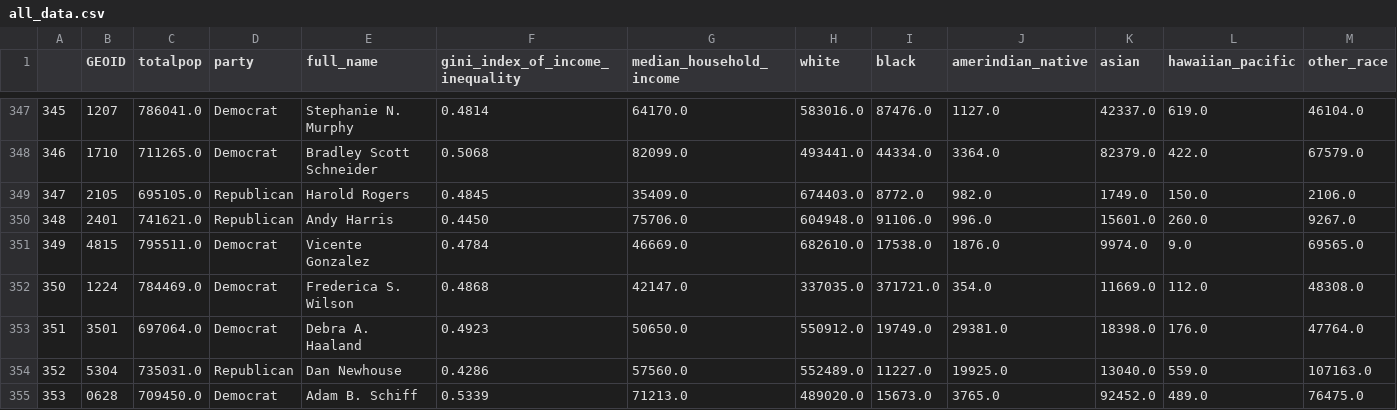
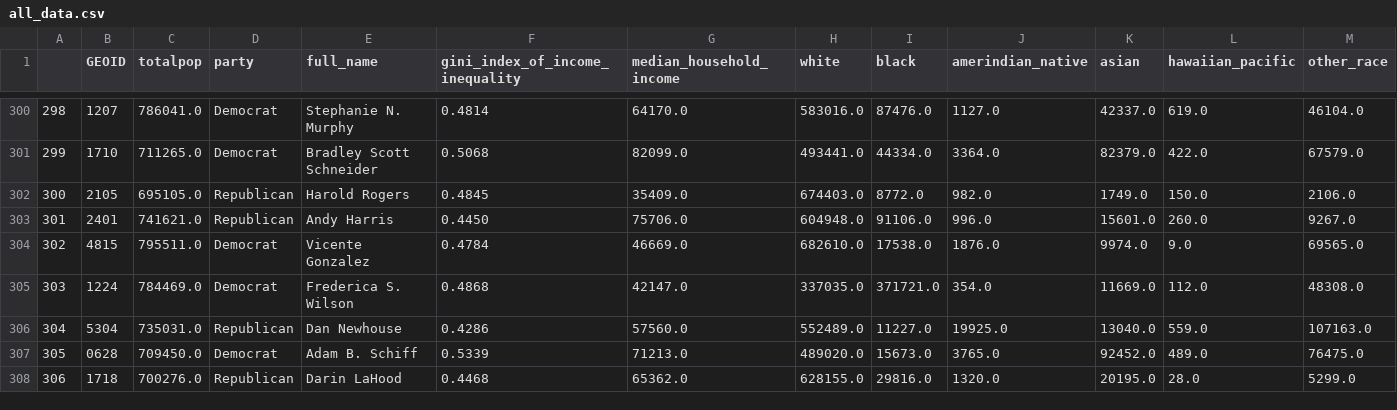
Before and after one commit to cristinabaldor/streamlittest, a CSV file: all_data.csv, drawn as a sheet; only a part is shown, gaps mark what is left out; the shorter side is filled out with more unchanged rows; removed rows and columns are numbered as before the commit, all else as after; rows hold the shown columns only; the diff covers the shown part only; the diff names each change by its address in the sheet, - before the commit and + after, or states it on an @@ line.

```diff
--- a/all_data.csv
+++ b/all_data.csv
@@ column A renumbered between rows 2 and 384 @@
-row 353: 351 | 3501 | 697064.0 | Democrat | Debra A. Haaland | 0.4923 | 50650.0 | 550912.0 | 19749.0 | 29381.0 | 18398.0 | 176.0 | 47764.0
```
Also changed, not shown: 1 removed row, 47 moved rows and 1 edited cell elsewhere in this file, 1 other file.
